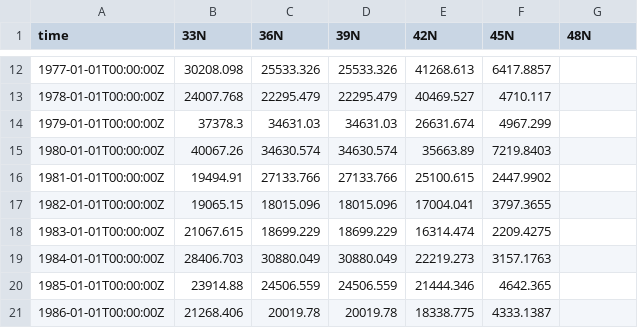
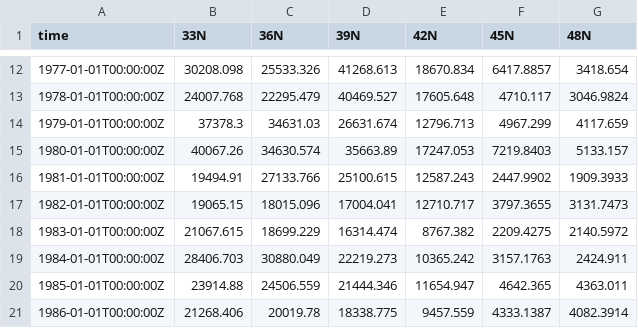
Before and after one commit to ecosystem-state/nonstationary, a CSV file: AtmosClimateProj/data/physical/Upwelling_Phenology/cciea_OC_TUMI.csv, drawn as a sheet; only a part is shown, gaps mark what is left out; the diff covers the shown part only.

```diff
--- a/AtmosClimateProj/data/physical/Upwelling_Phenology/cciea_OC_TUMI.csv
+++ b/AtmosClimateProj/data/physical/Upwelling_Phenology/cciea_OC_TUMI.csv
@@ -12,10 +12,10 @@ time,33N,36N,39N,42N,45N,48N
-1977-01-01T00:00:00Z,30208.098,25533.326,25533.326,41268.613,6417.8857,
-1978-01-01T00:00:00Z,24007.768,22295.479,22295.479,40469.527,4710.117,
-1979-01-01T00:00:00Z,37378.3,34631.03,34631.03,26631.674,4967.299,
-1980-01-01T00:00:00Z,40067.26,34630.574,34630.574,35663.89,7219.8403,
-1981-01-01T00:00:00Z,19494.91,27133.766,27133.766,25100.615,2447.9902,
-1982-01-01T00:00:00Z,19065.15,18015.096,18015.096,17004.041,3797.3655,
-1983-01-01T00:00:00Z,21067.615,18699.229,18699.229,16314.474,2209.4275,
-1984-01-01T00:00:00Z,28406.703,30880.049,30880.049,22219.273,3157.1763,
-1985-01-01T00:00:00Z,23914.88,24506.559,24506.559,21444.346,4642.365,
-1986-01-01T00:00:00Z,21268.406,20019.78,20019.78,18338.775,4333.1387,
+1977-01-01T00:00:00Z,30208.098,25533.326,41268.613,18670.834,6417.8857,3418.654
+1978-01-01T00:00:00Z,24007.768,22295.479,40469.527,17605.648,4710.117,3046.9824
+1979-01-01T00:00:00Z,37378.3,34631.03,26631.674,12796.713,4967.299,4117.659
+1980-01-01T00:00:00Z,40067.26,34630.574,35663.89,17247.053,7219.8403,5133.157
+1981-01-01T00:00:00Z,19494.91,27133.766,25100.615,12587.243,2447.9902,1909.3933
+1982-01-01T00:00:00Z,19065.15,18015.096,17004.041,12710.717,3797.3655,3131.7473
+1983-01-01T00:00:00Z,21067.615,18699.229,16314.474,8767.382,2209.4275,2140.5972
+1984-01-01T00:00:00Z,28406.703,30880.049,22219.273,10365.242,3157.1763,2424.911
+1985-01-01T00:00:00Z,23914.88,24506.559,21444.346,11654.947,4642.365,4363.011
+1986-01-01T00:00:00Z,21268.406,20019.78,18338.775,9457.559,4333.1387,4082.3914
```
Also changed, not shown: 138 edited cells elsewhere in this file, AtmosClimateProj/data/physical/Upwelling_Phenology/cciea_OC_STI.csv, AtmosClimateProj/data/physical/Upwelling_Phenology/cciea_OC_TUMI_39N.csv, 45 other files.
